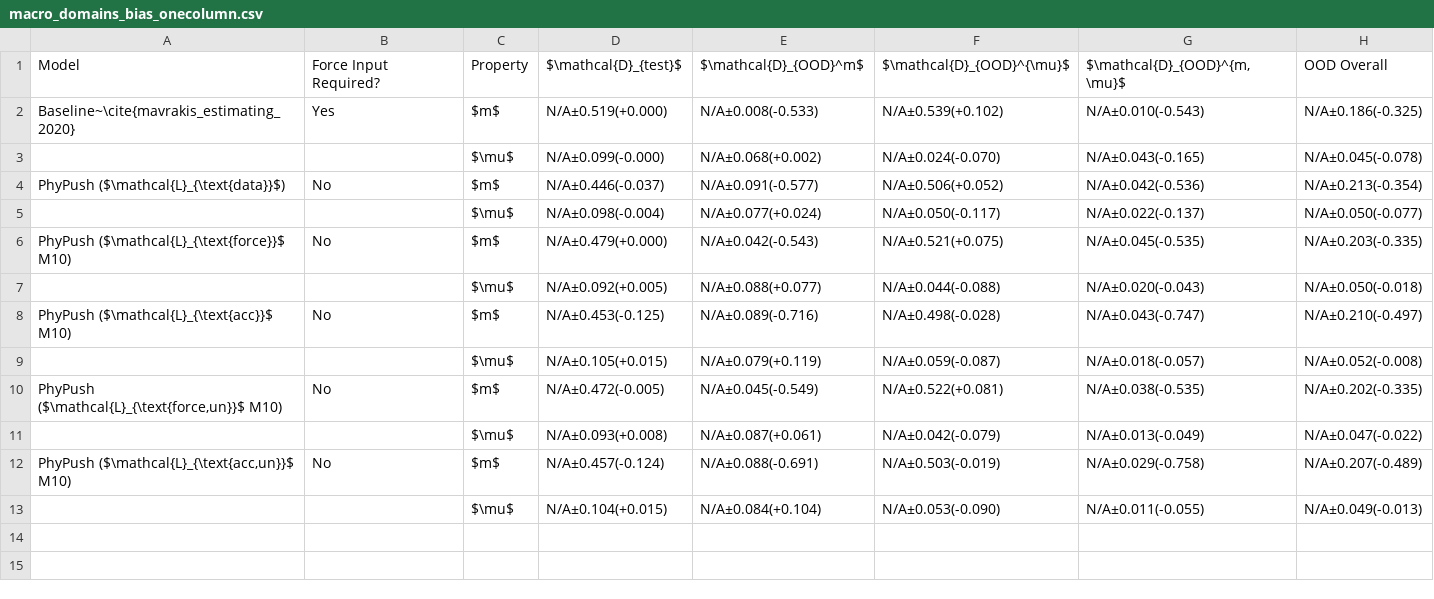
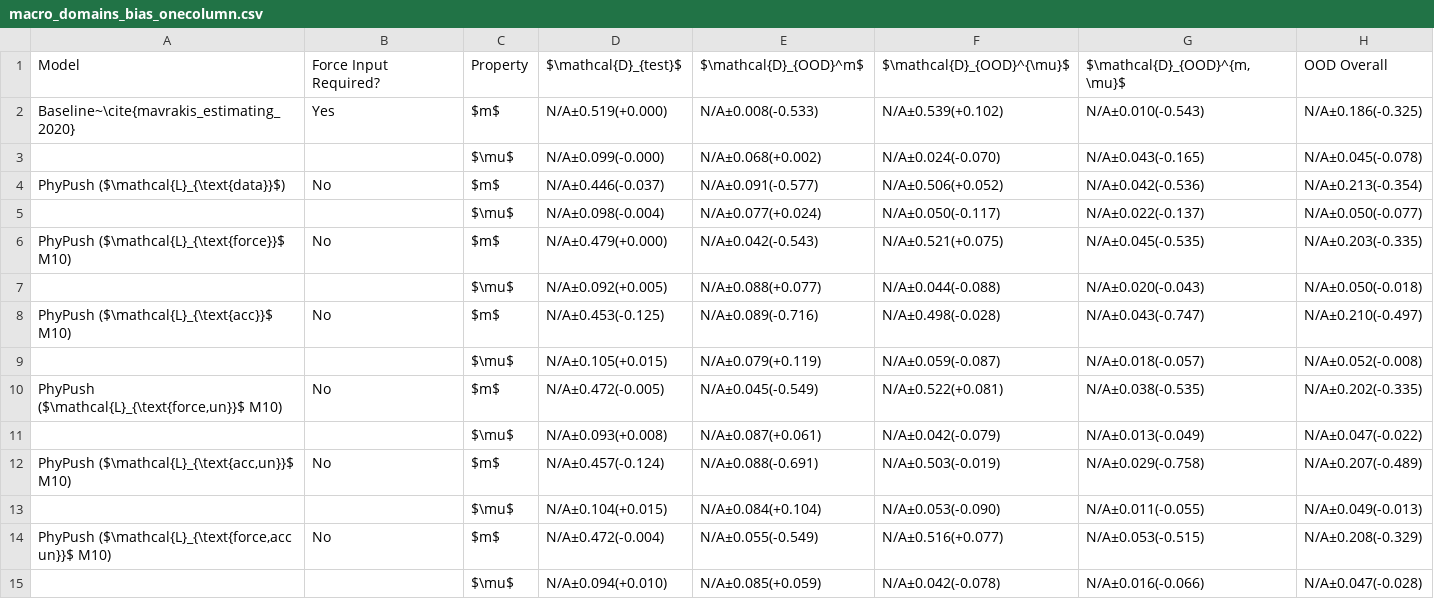
Before and after one commit to koyo-8144/offline_training_phypush, a CSV file: paper_results/sim/macro_domains_bias_onecolumn.csv, drawn as a sheet; the diff names each change by its address in the sheet, - before the commit and + after, or states it on an @@ line.

```diff
--- a/paper_results/sim/macro_domains_bias_onecolumn.csv
+++ b/paper_results/sim/macro_domains_bias_onecolumn.csv
+row 14: PhyPush ($\mathcal{L}_{\text{force,acc un}}$ M10) | No | $m$ | N/A±0.472(-0.004) | N/A±0.055(-0.549) | N/A±0.516(+0.077) | N/A±0.053(-0.515) | N/A±0.208(-0.329)
+row 15:  |  | $\mu$ | N/A±0.094(+0.010) | N/A±0.085(+0.059) | N/A±0.042(-0.078) | N/A±0.016(-0.066) | N/A±0.047(-0.028)
```
Also changed, not shown: paper_results/real/real_bias_reversed.csv, paper_results/real/real_nrmse_reversed.csv, 18 other files.
